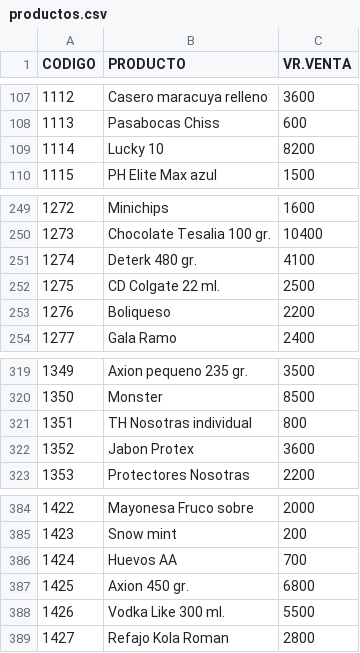
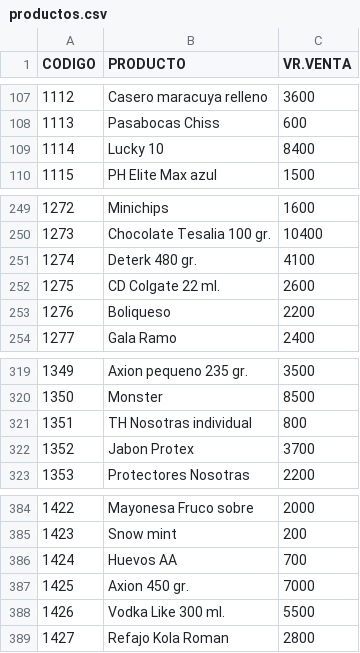
Before and after one commit to jhonmario79-stack/Lista-precio, a CSV file: productos.csv, drawn as a sheet; only a part is shown, gaps mark what is left out; the diff covers the shown part only.

```diff
--- a/productos.csv
+++ b/productos.csv
@@ -108,3 +108,3 @@ CODIGO;PRODUCTO;VR.VENTA
 1113;Pasabocas Chiss;600
-1114;Lucky 10;8200
+1114;Lucky 10;8400
 1115;PH Elite Max azul;1500
@@ -251,3 +251,3 @@ CODIGO;PRODUCTO;VR.VENTA
 1274;Deterk 480 gr.;4100
-1275;CD Colgate 22 ml.;2500
+1275;CD Colgate 22 ml.;2600
 1276;Boliqueso;2200
@@ -321,3 +321,3 @@ CODIGO;PRODUCTO;VR.VENTA
 1351;TH Nosotras individual;800
-1352;Jabon Protex;3600
+1352;Jabon Protex;3700
 1353;Protectores Nosotras;2200
@@ -386,3 +386,3 @@ CODIGO;PRODUCTO;VR.VENTA
 1424;Huevos AA;700
-1425;Axion 450 gr.;6800
+1425;Axion 450 gr.;7000
 1426;Vodka Like 300 ml.;5500
```
Also changed, not shown: 3 added rows and 6 edited cells elsewhere in this file.
